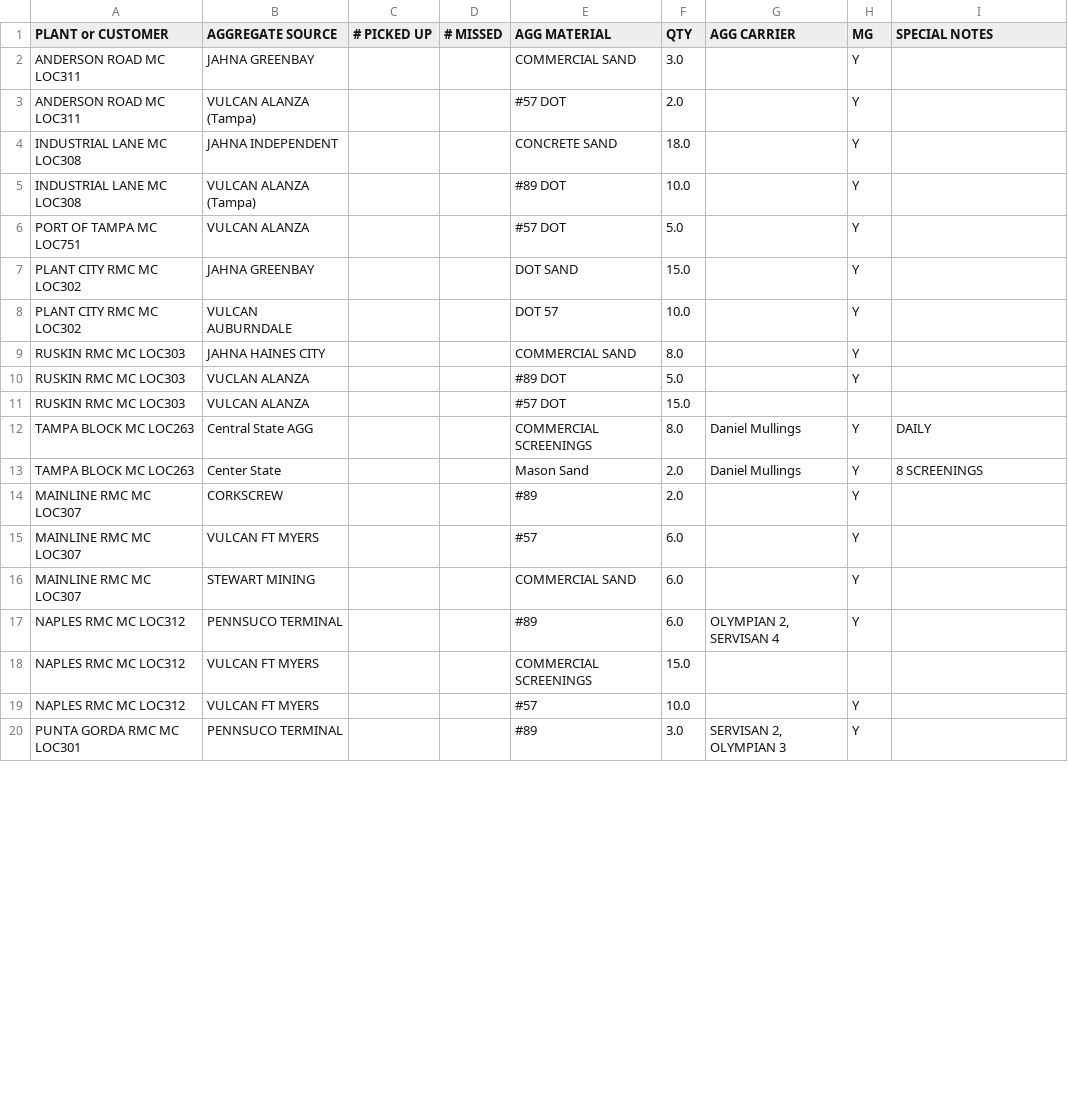
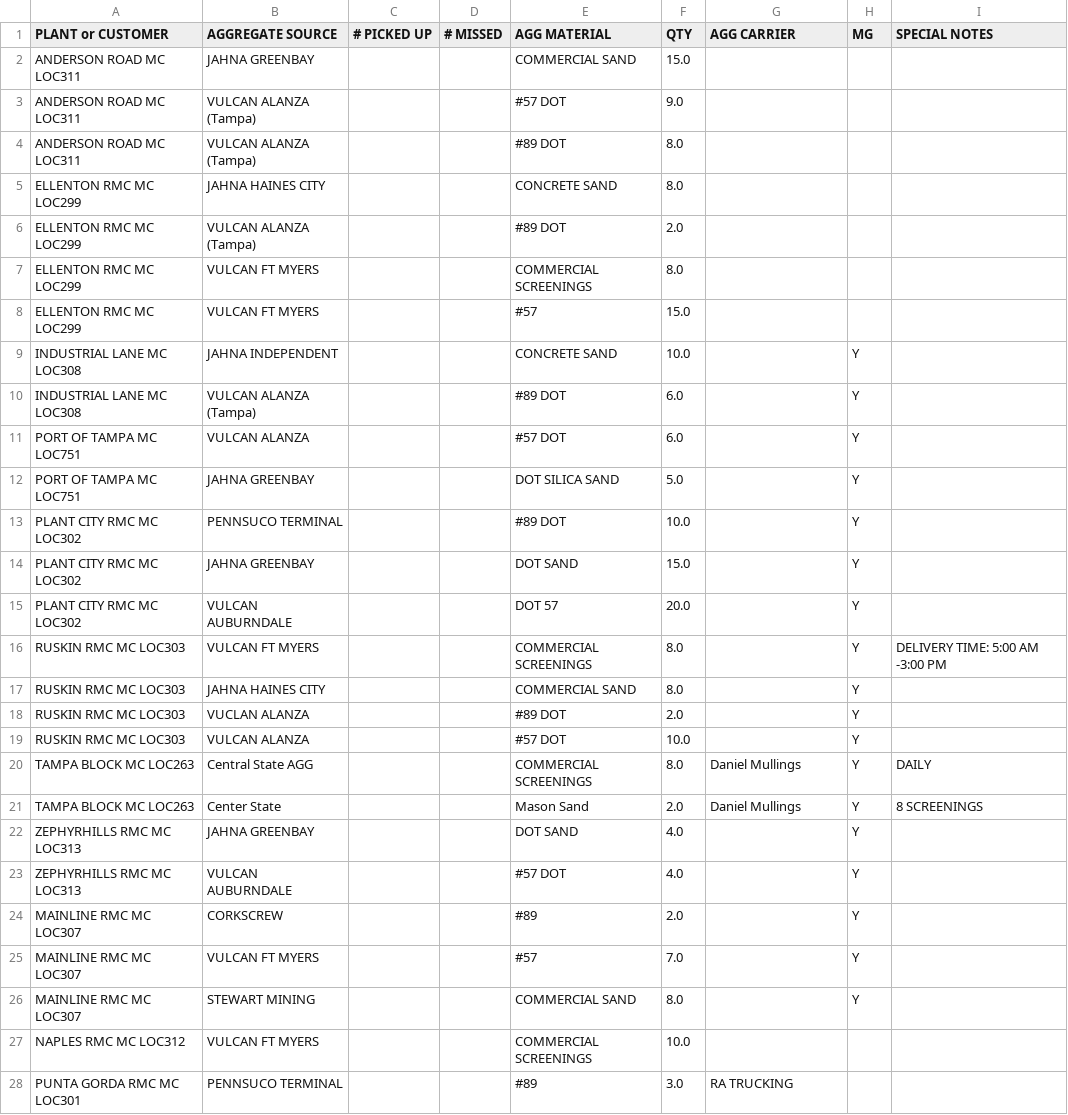
Before and after one commit to FreedSoul/titanBackend, a CSV file: Outlook data Extraction/final_output.csv, drawn as a sheet; only a part is shown; the diff covers the shown part only.

Commit message:
Files/code clean up
Signed-off-by: mikeflo94 <mike.flo@outlook.com>

```diff
--- a/Outlook data Extraction/final_output.csv
+++ b/Outlook data Extraction/final_output.csv
@@ -1,20 +1,28 @@
 PLANT or CUSTOMER,AGGREGATE SOURCE,# PICKED UP,# MISSED,AGG MATERIAL,QTY,AGG CARRIER,MG,SPECIAL NOTES
-ANDERSON ROAD MC LOC311,JAHNA GREENBAY,,,COMMERCIAL SAND,3.0,,Y,
-ANDERSON ROAD MC LOC311,VULCAN ALANZA (Tampa),,,#57 DOT,2.0,,Y,
-INDUSTRIAL LANE MC LOC308,JAHNA INDEPENDENT,,,CONCRETE SAND,18.0,,Y,
-INDUSTRIAL LANE MC LOC308,VULCAN ALANZA (Tampa),,,#89 DOT,10.0,,Y,
-PORT OF TAMPA MC LOC751,VULCAN ALANZA,,,#57 DOT,5.0,,Y,
+ANDERSON ROAD MC LOC311,JAHNA GREENBAY,,,COMMERCIAL SAND,15.0,,,
+ANDERSON ROAD MC LOC311,VULCAN ALANZA (Tampa),,,#57 DOT,9.0,,,
+ANDERSON ROAD MC LOC311,VULCAN ALANZA (Tampa),,,#89 DOT,8.0,,,
+ELLENTON RMC MC LOC299,JAHNA HAINES CITY,,,CONCRETE SAND,8.0,,,
+ELLENTON RMC MC LOC299,VULCAN ALANZA (Tampa),,,#89 DOT,2.0,,,
+ELLENTON RMC MC LOC299,VULCAN FT MYERS,,,COMMERCIAL SCREENINGS,8.0,,,
+ELLENTON RMC MC LOC299,VULCAN FT MYERS,,,#57,15.0,,,
+INDUSTRIAL LANE MC LOC308,JAHNA INDEPENDENT,,,CONCRETE SAND,10.0,,Y,
+INDUSTRIAL LANE MC LOC308,VULCAN ALANZA (Tampa),,,#89 DOT,6.0,,Y,
+PORT OF TAMPA MC LOC751,VULCAN ALANZA,,,#57 DOT,6.0,,Y,
+PORT OF TAMPA MC LOC751,JAHNA GREENBAY,,,DOT SILICA SAND,5.0,,Y,
+PLANT CITY RMC MC LOC302,PENNSUCO TERMINAL,,,#89 DOT,10.0,,Y,
 PLANT CITY RMC MC LOC302,JAHNA GREENBAY,,,DOT SAND,15.0,,Y,
-PLANT CITY RMC MC LOC302,VULCAN AUBURNDALE,,,DOT 57,10.0,,Y,
+PLANT CITY RMC MC LOC302,VULCAN AUBURNDALE,,,DOT 57,20.0,,Y,
+RUSKIN RMC MC LOC303,VULCAN FT MYERS,,,COMMERCIAL SCREENINGS,8.0,,Y,DELIVERY TIME: 5:00 AM -3:00 PM
 RUSKIN RMC MC LOC303,JAHNA HAINES CITY,,,COMMERCIAL SAND,8.0,,Y,
-RUSKIN RMC MC LOC303,VUCLAN ALANZA,,,#89 DOT,5.0,,Y,
-RUSKIN RMC MC LOC303,VULCAN ALANZA,,,#57 DOT,15.0,,,
+RUSKIN RMC MC LOC303,VUCLAN ALANZA,,,#89 DOT,2.0,,Y,
+RUSKIN RMC MC LOC303,VULCAN ALANZA,,,#57 DOT,10.0,,Y,
 TAMPA BLOCK MC LOC263,Central State AGG,,,COMMERCIAL SCREENINGS,8.0,Daniel Mullings,Y,DAILY
 TAMPA BLOCK MC LOC263,Center State,,,Mason Sand,2.0,Daniel Mullings,Y,8 SCREENINGS
+ZEPHYRHILLS RMC MC LOC313,JAHNA GREENBAY,,,DOT SAND,4.0,,Y,
+ZEPHYRHILLS RMC MC LOC313,VULCAN AUBURNDALE,,,#57 DOT,4.0,,Y,
 MAINLINE RMC MC LOC307,CORKSCREW,,,#89,2.0,,Y,
-MAINLINE RMC MC LOC307,VULCAN FT MYERS,,,#57,6.0,,Y,
-MAINLINE RMC MC LOC307,STEWART MINING,,,COMMERCIAL SAND,6.0,,Y,
-NAPLES RMC MC LOC312,PENNSUCO TERMINAL,,,#89,6.0,"OLYMPIAN 2, SERVISAN 4",Y,
-NAPLES RMC MC LOC312,VULCAN FT MYERS,,,COMMERCIAL SCREENINGS,15.0,,,
-NAPLES RMC MC LOC312,VULCAN FT MYERS,,,#57,10.0,,Y,
-PUNTA GORDA RMC MC LOC301,PENNSUCO TERMINAL,,,#89,3.0,"SERVISAN 2, OLYMPIAN 3",Y,
+MAINLINE RMC MC LOC307,VULCAN FT MYERS,,,#57,7.0,,Y,
+MAINLINE RMC MC LOC307,STEWART MINING,,,COMMERCIAL SAND,8.0,,Y,
+NAPLES RMC MC LOC312,VULCAN FT MYERS,,,COMMERCIAL SCREENINGS,10.0,,,
+PUNTA GORDA RMC MC LOC301,PENNSUCO TERMINAL,,,#89,3.0,RA TRUCKING,,
```
Also changed, not shown: 9 edited cells elsewhere in this file, 1 other file.
